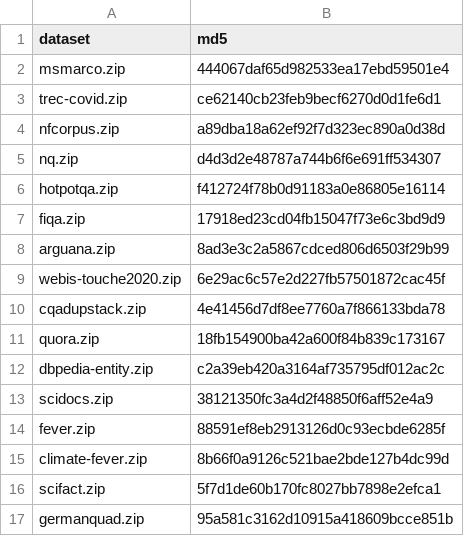
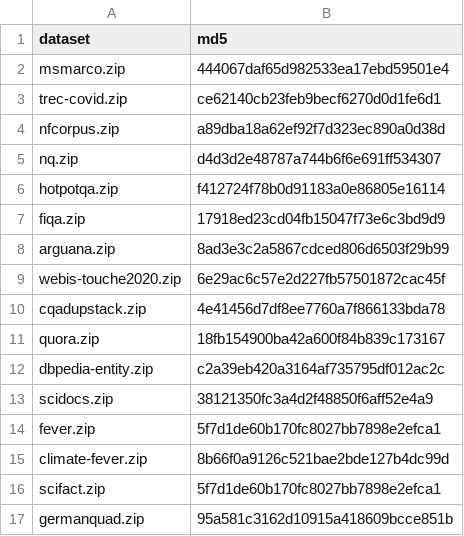
Before and after one commit to beir-cellar/beir, a CSV file: examples/dataset/md5.csv, drawn as a sheet.

```diff
--- a/examples/dataset/md5.csv
+++ b/examples/dataset/md5.csv
@@ -13,3 +13,3 @@ dbpedia-entity.zip,c2a39eb420a3164af735795df012ac2c
 scidocs.zip,38121350fc3a4d2f48850f6aff52e4a9
-fever.zip,88591ef8eb2913126d0c93ecbde6285f
+fever.zip,5f7d1de60b170fc8027bb7898e2efca1
 climate-fever.zip,8b66f0a9126c521bae2bde127b4dc99d
```
Also changed, not shown: 1 other file.
